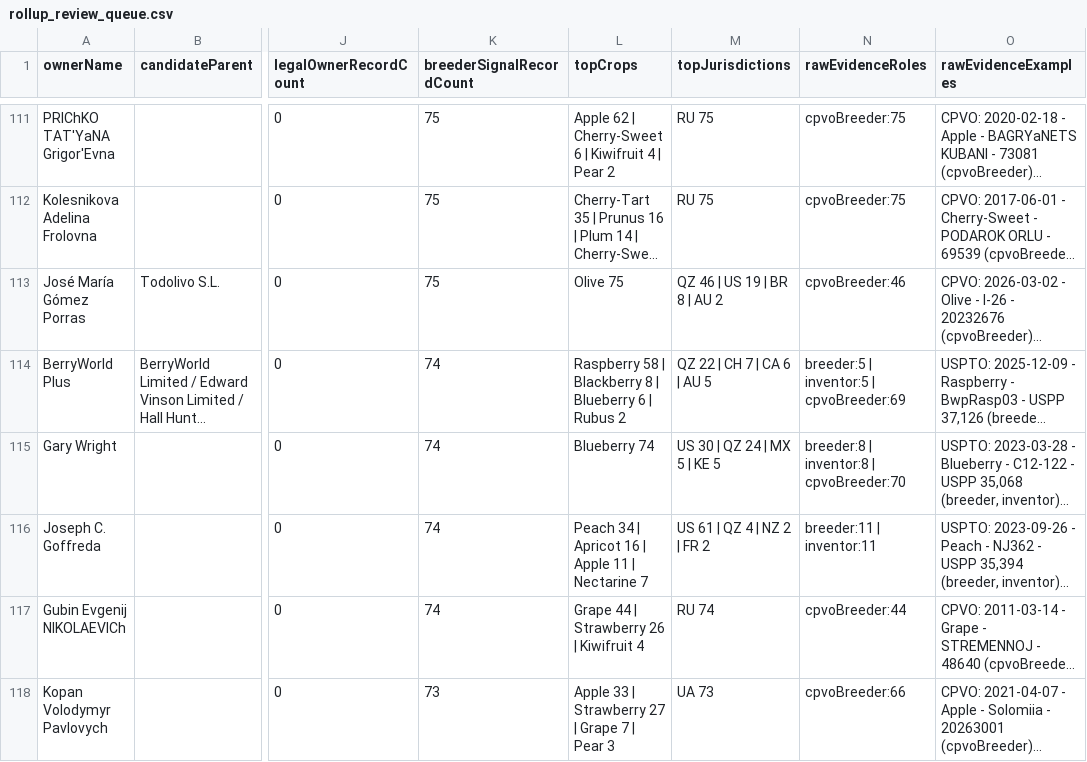
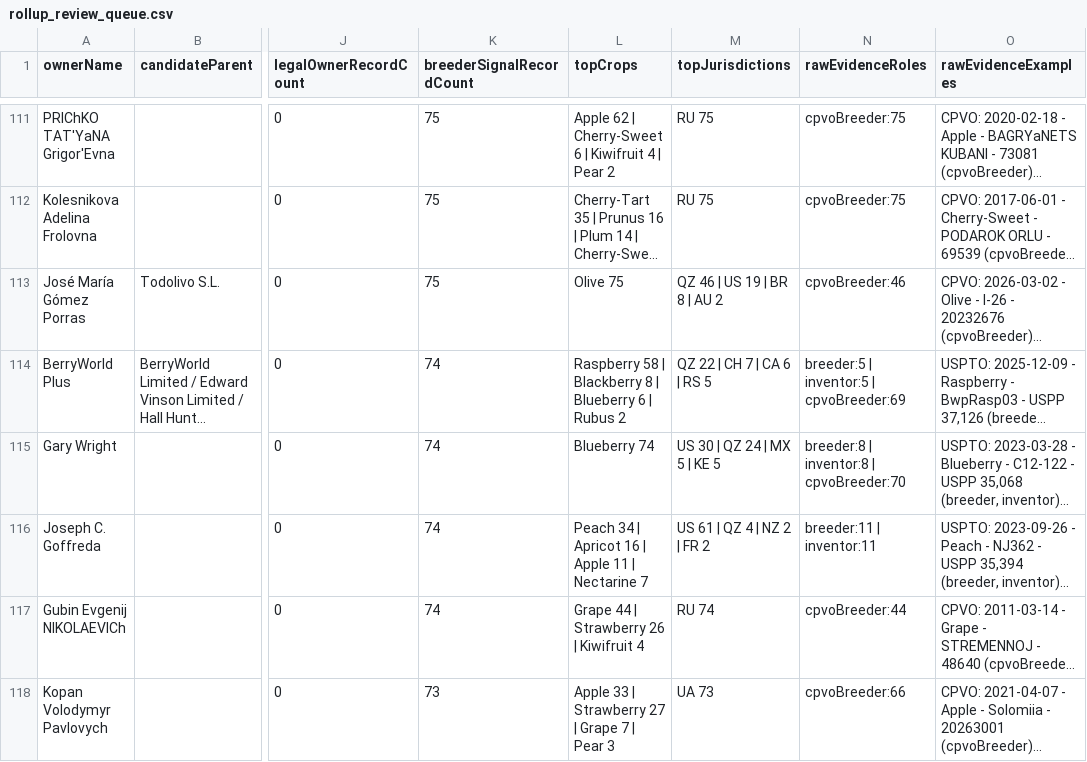
Before and after one commit to henryatkeson/Plant-Patent-Dashboard, a CSV file: data/rollup_review_queue.csv, drawn as a sheet; only a part is shown, gaps mark what is left out; long unchanged cells end in …; the diff names each change by its address in the sheet, - before the commit and + after, or states it on an @@ line.

```diff
--- a/data/rollup_review_queue.csv
+++ b/data/rollup_review_queue.csv
-M114 (topJurisdictions): QZ 22 | CH 7 | CA 6 | AU 5
+M114 (topJurisdictions): QZ 22 | CH 7 | CA 6 | RS 5
```
Also changed, not shown: data/company_site_probe.csv, data/profile_evidence_probe.csv, 12 other files.
